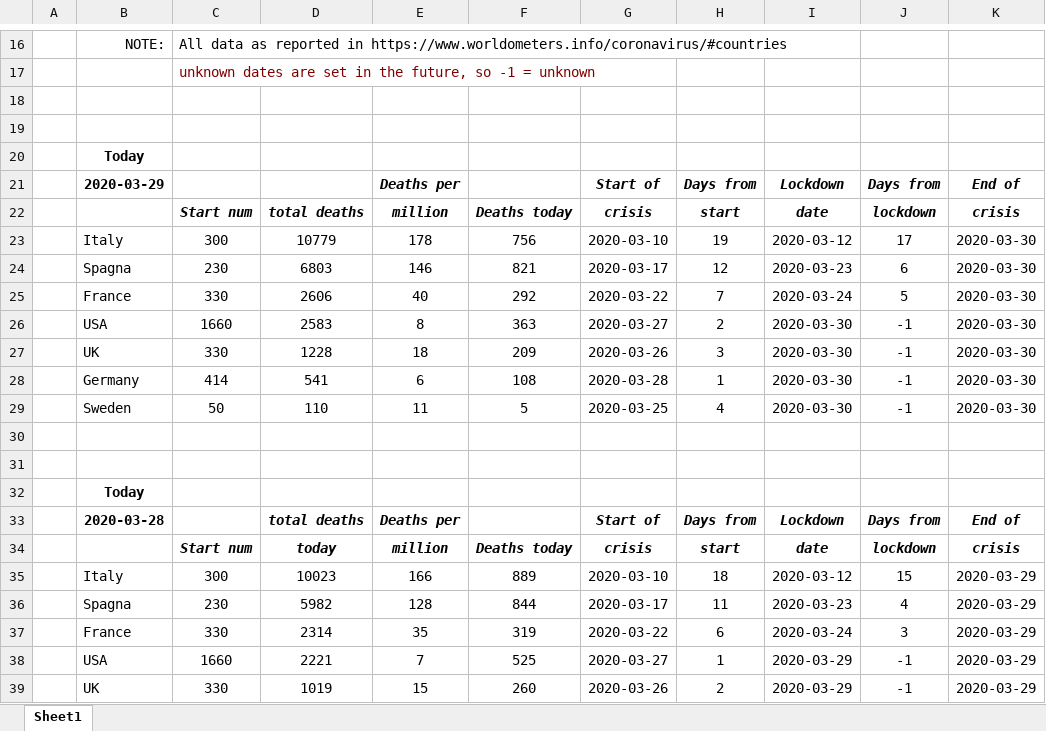
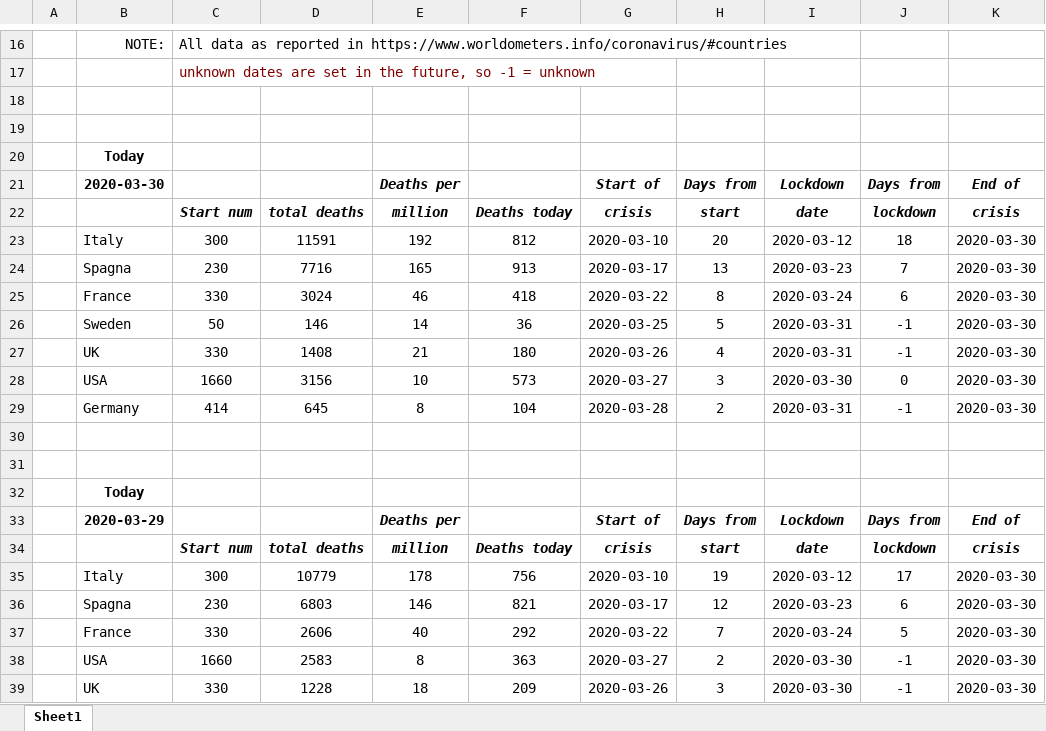
Before and after one commit to fpirri/covid19, an Excel workbook: covid19 lockdown evaluation .xlsx, sheet Sheet1, drawn as a sheet; only a part is shown, gaps mark what is left out; the shorter side is filled out with more unchanged rows; values as stored, in another font and other column widths than the file's, no borders; the diff names each change by its address in the sheet, - before the commit and + after, or states it on an @@ line.

Commit message:
updated with 2020-03-30 data

```diff
--- a/covid19 lockdown evaluation .xlsx (sheet Sheet1)
+++ b/covid19 lockdown evaluation .xlsx (sheet Sheet1)
+row 21:  | 2020-03-30 |  |  | Deaths per |  | Start of | Days from | Lockdown | Days from | End of
+row 22:  |  | Start num | total deaths | million | Deaths today | crisis | start | date | lockdown | crisis
+row 23:  | Italy | 300 | 11591 | 192 | 812 | 2020-03-10 | 20 | 2020-03-12 | 18 | 2020-03-30
+row 24:  | Spagna | 230 | 7716 | 165 | 913 | 2020-03-17 | 13 | 2020-03-23 | 7 | 2020-03-30
+row 25:  | France | 330 | 3024 | 46 | 418 | 2020-03-22 | 8 | 2020-03-24 | 6 | 2020-03-30
+row 26:  | Sweden | 50 | 146 | 14 | 36 | 2020-03-25 | 5 | 2020-03-31 | -1 | 2020-03-30
+row 27:  | UK | 330 | 1408 | 21 | 180 | 2020-03-26 | 4 | 2020-03-31 | -1 | 2020-03-30
+row 28:  | USA | 1660 | 3156 | 10 | 573 | 2020-03-27 | 3 | 2020-03-30 | 0 | 2020-03-30
+row 29:  | Germany | 414 | 645 | 8 | 104 | 2020-03-28 | 2 | 2020-03-31 | -1 | 2020-03-30
+row 30: (empty)
+row 31: (empty)
+row 32:  | Today
```
Also changed, not shown: 1 other file.
